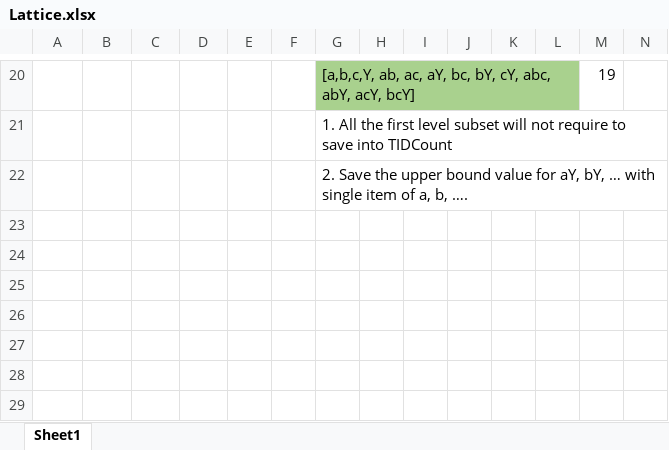
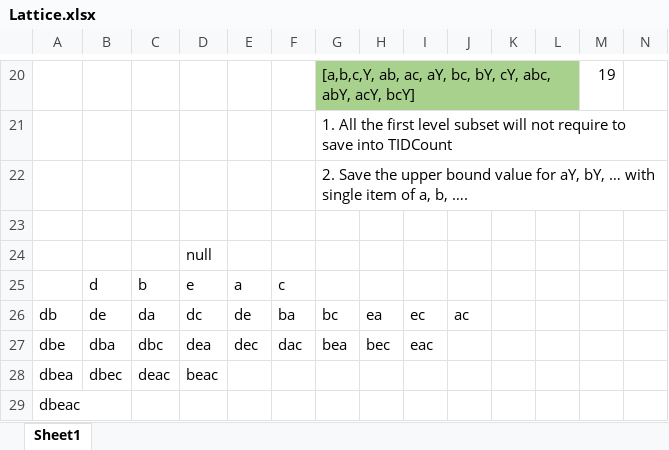
Before and after one commit to situsnow/OpusMiner_SDRD, an Excel workbook: opus/Lattice.xlsx, sheet Sheet1, drawn as a sheet; only a part is shown, gaps mark what is left out; values as stored, in another font and other column widths than the file's, no borders; the diff covers the shown part only; the diff names each change by its address in the sheet, - before the commit and + after, or states it on an @@ line.

```diff
--- a/opus/Lattice.xlsx (sheet Sheet1)
+++ b/opus/Lattice.xlsx (sheet Sheet1)
+row 23: (empty)
+row 24:  |  |  | null
+row 25:  | d | b | e | a | c
+row 26: db | de | da | dc | de | ba | bc | ea | ec | ac
+row 27: dbe | dba | dbc | dea | dec | dac | bea | bec | eac
+row 28: dbea | dbec | deac | beac
+row 29: dbeac
```
Also changed, not shown: 2 added rows, 2 removed rows, 22 edited cells and cell formats elsewhere in this sheet, 15 other files.
